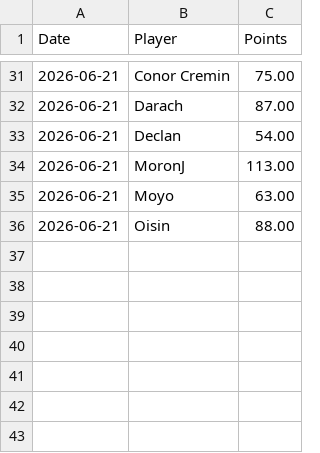
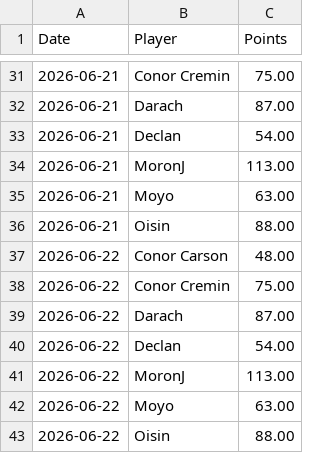
Before and after one commit to oisincarroll296/wc2026-sweepstake-BSC, a CSV file: data/score_history.csv, drawn as a sheet; only a part is shown, gaps mark what is left out.

Commit message:
Update match results: 2026-06-22

```diff
--- a/data/score_history.csv
+++ b/data/score_history.csv
@@ -36 +36,8 @@ Date,Player,Points
 2026-06-21,Oisin,88.00
+2026-06-22,Conor Carson,48.00
+2026-06-22,Conor Cremin,75.00
+2026-06-22,Darach,87.00
+2026-06-22,Declan,54.00
+2026-06-22,MoronJ,113.00
+2026-06-22,Moyo,63.00
+2026-06-22,Oisin,88.00
```
